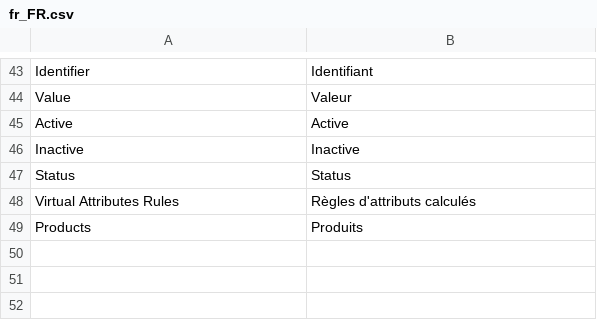
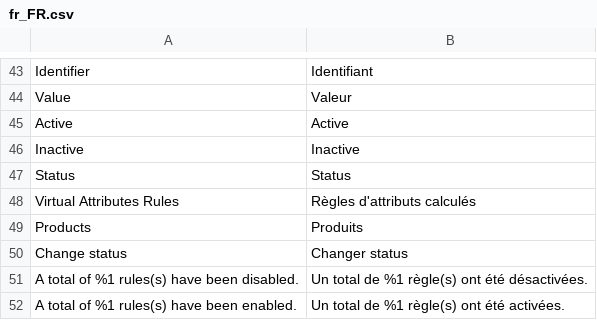
Before and after one commit to botisSmile/elasticsuite, a CSV file: i18n/fr_FR.csv, drawn as a sheet; only a part is shown, gaps mark what is left out.

Commit message:
Add mass status updates for rules.

```diff
--- a/i18n/fr_FR.csv
+++ b/i18n/fr_FR.csv
@@ -49 +49,4 @@ Status,Status
 "Products","Produits"
+"Change status","Changer status"
+"A total of %1 rules(s) have been disabled.","Un total de %1 règle(s) ont été désactivées."
+"A total of %1 rules(s) have been enabled.","Un total de %1 règle(s) ont été activées."
```
Also changed, not shown: i18n/en_US.csv, 2 other files.
